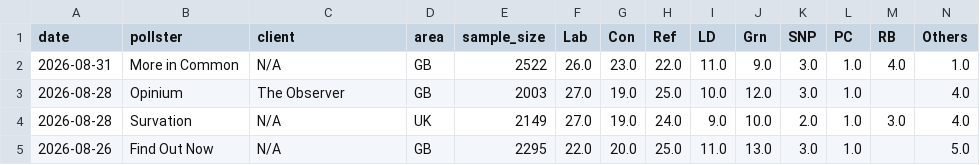
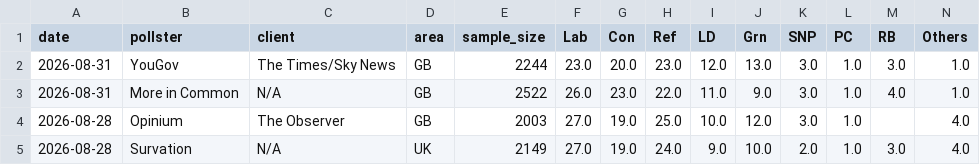
Before and after one commit to agoldhammer/UKPolls, a CSV file: data/uk_polls_national.csv, drawn as a sheet; only a part is shown; the shorter side is filled out with more unchanged rows; rows hold the shown columns only; the diff names each change by its address in the sheet, - before the commit and + after, or states it on an @@ line.

```diff
--- a/data/uk_polls_national.csv
+++ b/data/uk_polls_national.csv
+row 2: 2026-08-31 | YouGov | The Times/Sky News | GB | 2244 | 23.0 | 20.0 | 23.0 | 12.0 | 13.0 | 3.0 | 1.0 | 3.0 | 1.0
```
Also changed, not shown: 4 other files.
